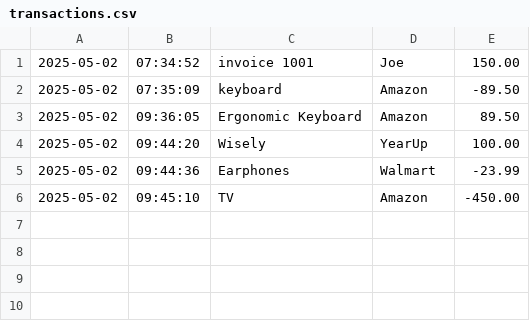
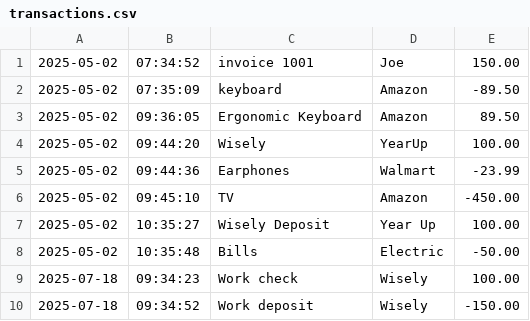
Before and after one commit to Felishagibbs3/AccountingLedger, a CSV file: src/main/resources/transactions.csv, drawn as a sheet; the diff names each change by its address in the sheet, - before the commit and + after, or states it on an @@ line.

```diff
--- a/src/main/resources/transactions.csv
+++ b/src/main/resources/transactions.csv
+row 7: 2025-05-02 | 10:35:27 | Wisely Deposit | Year Up | 100.00
+row 8: 2025-05-02 | 10:35:48 | Bills | Electric | -50.00
+row 9: 2025-07-18 | 09:34:23 | Work check | Wisely | 100.00
+row 10: 2025-07-18 | 09:34:52 | Work deposit | Wisely | -150.00
```
Also changed, not shown: 1 other file.
